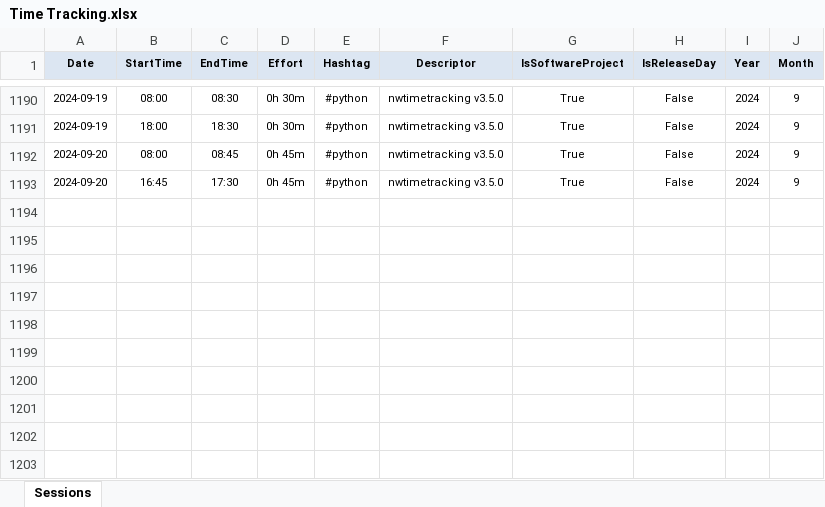
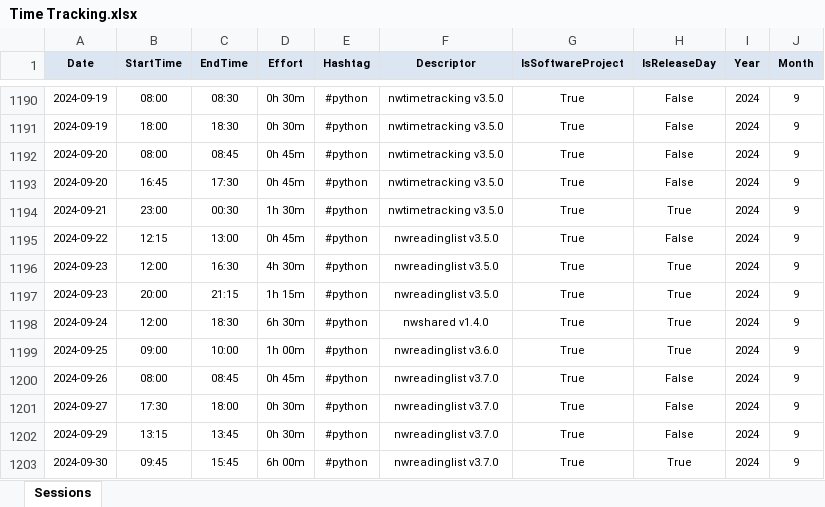
Before and after one commit to numbworks/nwtimetracking, an Excel workbook: data/Time Tracking.xlsx, sheet Sessions, drawn as a sheet; only a part is shown, gaps mark what is left out; values as stored, in another font and other column widths than the file's, no borders; the diff names each change by its address in the sheet, - before the commit and + after, or states it on an @@ line.

Commit message:
#30 Time Tracking.xlsx: updated up to 2024-09-30.

```diff
--- a/data/Time Tracking.xlsx (sheet Sessions)
+++ b/data/Time Tracking.xlsx (sheet Sessions)
+row 1194: 2024-09-21 | 23:00 | 00:30 | 1h 30m | #python | nwtimetracking v3.5.0 | True | True | 2024 | 9
+row 1195: 2024-09-22 | 12:15 | 13:00 | 0h 45m | #python | nwreadinglist v3.5.0 | True | False | 2024 | 9
+row 1196: 2024-09-23 | 12:00 | 16:30 | 4h 30m | #python | nwreadinglist v3.5.0 | True | True | 2024 | 9
+row 1197: 2024-09-23 | 20:00 | 21:15 | 1h 15m | #python | nwreadinglist v3.5.0 | True | True | 2024 | 9
+row 1198: 2024-09-24 | 12:00 | 18:30 | 6h 30m | #python | nwshared v1.4.0 | True | True | 2024 | 9
+row 1199: 2024-09-25 | 09:00 | 10:00 | 1h 00m | #python | nwreadinglist v3.6.0 | True | True | 2024 | 9
+row 1200: 2024-09-26 | 08:00 | 08:45 | 0h 45m | #python | nwreadinglist v3.7.0 | True | False | 2024 | 9
+row 1201: 2024-09-27 | 17:30 | 18:00 | 0h 30m | #python | nwreadinglist v3.7.0 | True | False | 2024 | 9
+row 1202: 2024-09-29 | 13:15 | 13:45 | 0h 30m | #python | nwreadinglist v3.7.0 | True | False | 2024 | 9
+row 1203: 2024-09-30 | 09:45 | 15:45 | 6h 00m | #python | nwreadinglist v3.7.0 | True | True | 2024 | 9
```
Also changed, not shown: 1 other file.
